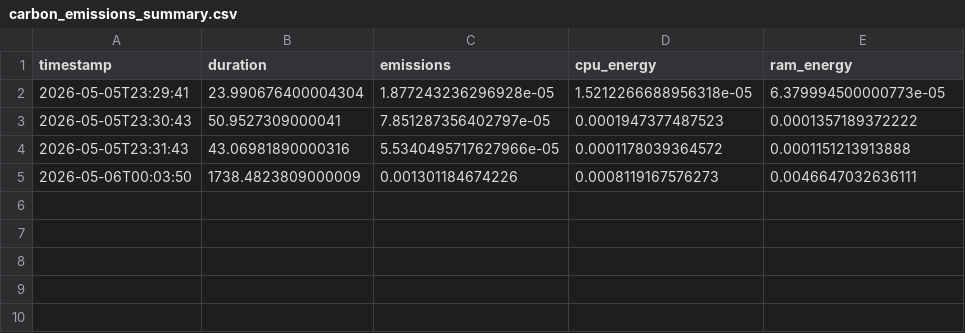
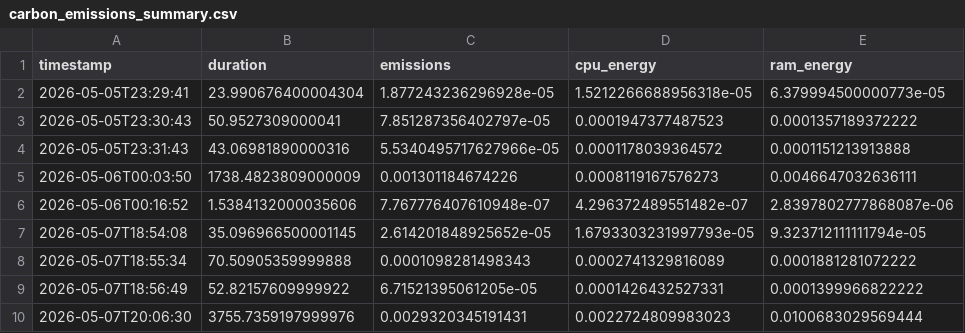
Before and after one commit to HarshaKValiyamannil/NIDS, a CSV file: results/sustainability/carbon_emissions_summary.csv, drawn as a sheet; the diff names each change by its address in the sheet, - before the commit and + after, or states it on an @@ line.

Commit message:
Changes to be committed: 	modified:   NIDS.ipynb 	modified:   results/sustainability/carbon_emissions_summary.csv 	modified:   results/sustainability/model_sizes_report.csv

```diff
--- a/results/sustainability/carbon_emissions_summary.csv
+++ b/results/sustainability/carbon_emissions_summary.csv
+row 6: 2026-05-06T00:16:52 | 1.5384132000035606 | 7.767776407610948e-07 | 4.296372489551482e-07 | 2.8397802777868087e-06
+row 7: 2026-05-07T18:54:08 | 35.096966500001145 | 2.614201848925652e-05 | 1.6793303231997793e-05 | 9.323712111111794e-05
+row 8: 2026-05-07T18:55:34 | 70.50905359999888 | 0.0001098281498343 | 0.0002741329816089 | 0.0001881281072222
+row 9: 2026-05-07T18:56:49 | 52.82157609999922 | 6.71521395061205e-05 | 0.0001426432527331 | 0.0001399966822222
+row 10: 2026-05-07T20:06:30 | 3755.7359197999976 | 0.0029320345191431 | 0.0022724809983023 | 0.0100683029569444
```
Also changed, not shown: results/sustainability/model_sizes_report.csv, 1 other file.
